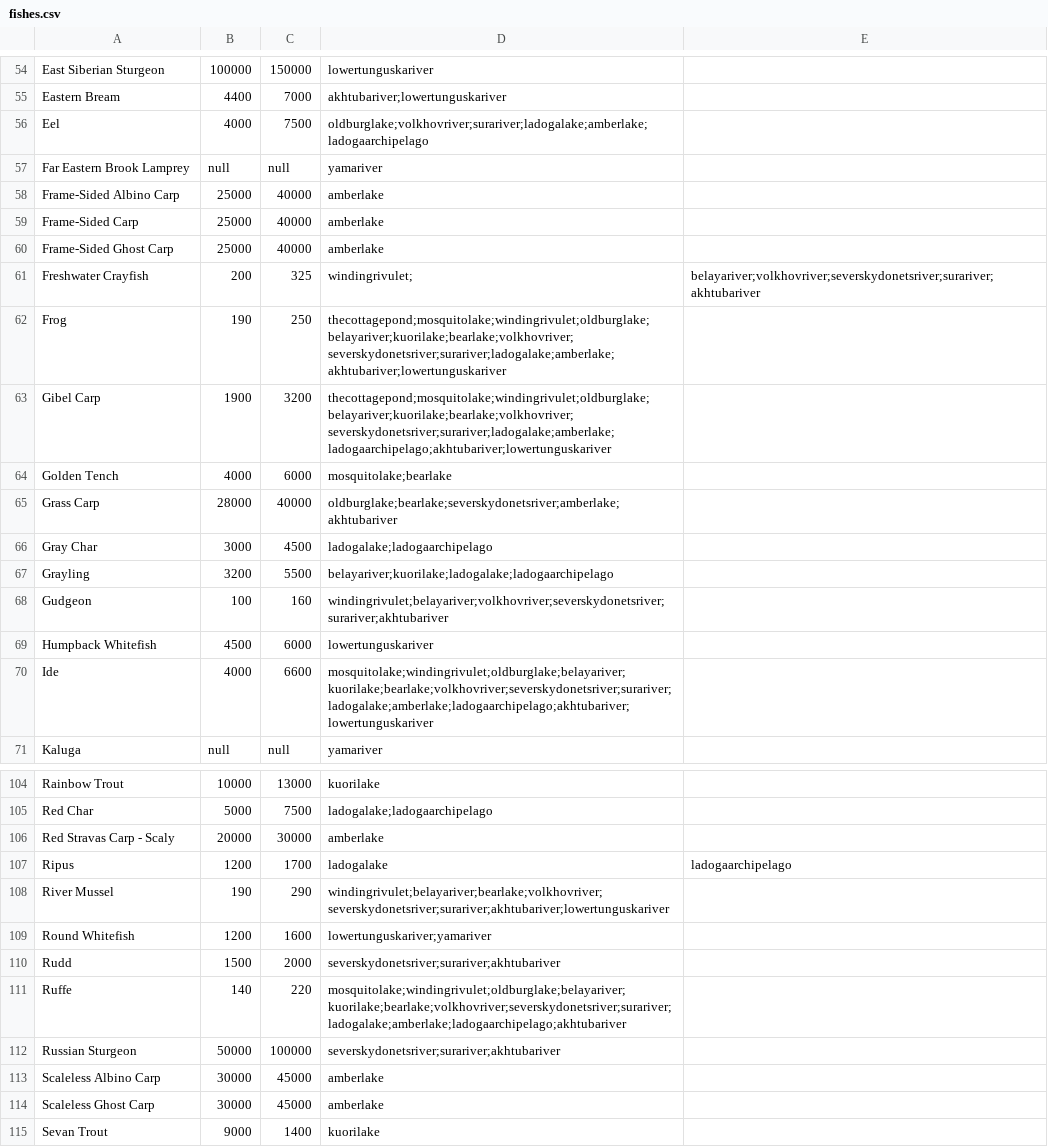
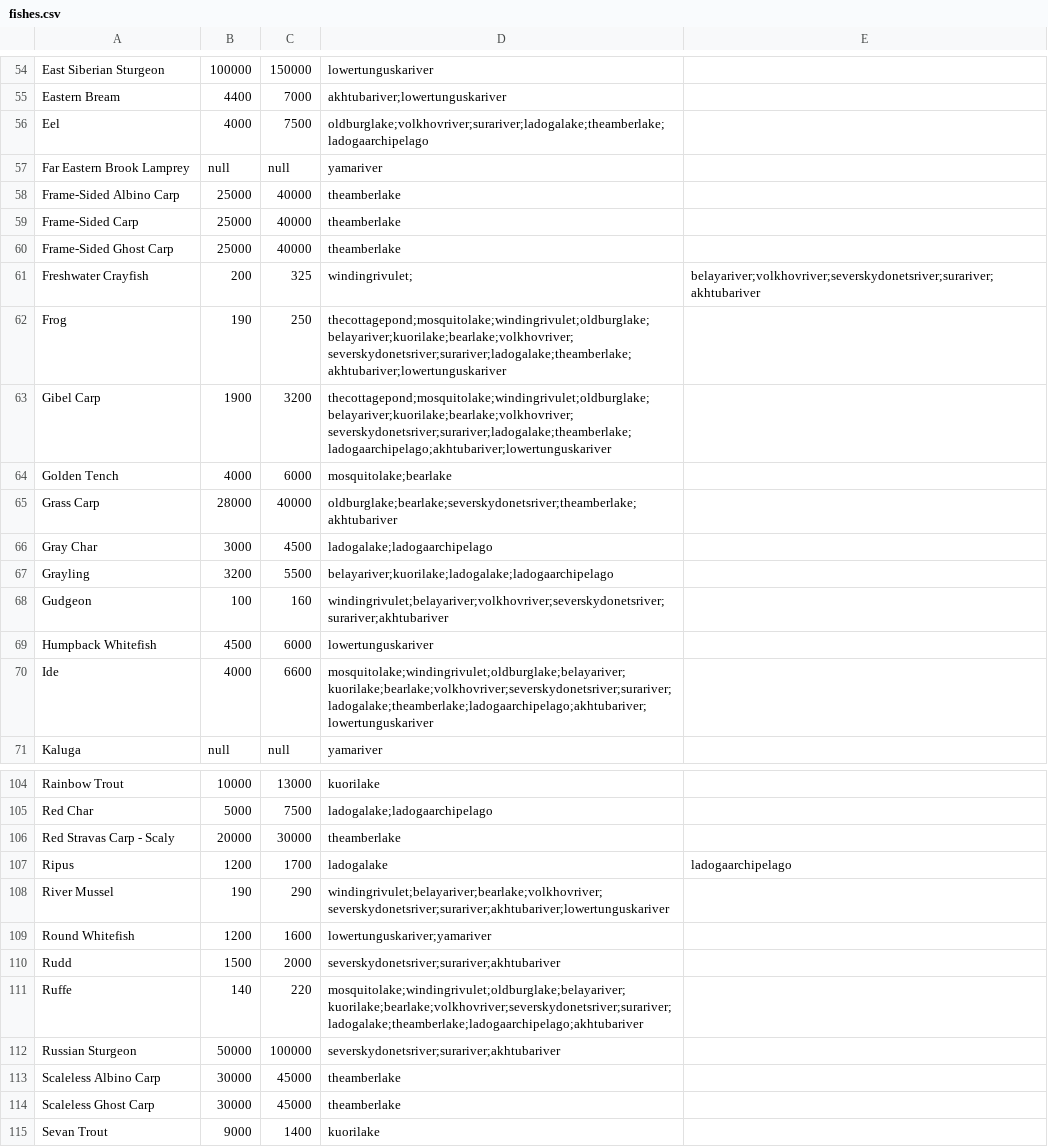
Before and after one commit to Sandoramix/RF4ITA-backend, a CSV file: scraped/fishes.csv, drawn as a sheet; only a part is shown, gaps mark what is left out; the diff covers the shown part only.

```diff
--- a/scraped/fishes.csv
+++ b/scraped/fishes.csv
@@ -55,12 +55,12 @@ East Siberian Sturgeon,100000,150000,lowertunguskariver
 Eastern Bream,4400,7000,akhtubariver;lowertunguskariver
-Eel,4000,7500,oldburglake;volkhovriver;surariver;ladogalake;amberlake;ladogaarchipelago
+Eel,4000,7500,oldburglake;volkhovriver;surariver;ladogalake;theamberlake;ladogaarchipelago
 Far Eastern Brook Lamprey,null,null,yamariver
-Frame-Sided Albino Carp,25000,40000,amberlake
-Frame-Sided Carp,25000,40000,amberlake
-Frame-Sided Ghost Carp,25000,40000,amberlake
+Frame-Sided Albino Carp,25000,40000,theamberlake
+Frame-Sided Carp,25000,40000,theamberlake
+Frame-Sided Ghost Carp,25000,40000,theamberlake
 Freshwater Crayfish,200,325,windingrivulet;,belayariver;volkhovriver;severskydonetsriver;surariver;akhtubariver
-Frog,190,250,thecottagepond;mosquitolake;windingrivulet;oldburglake;belayariver;kuorilake;bearlake;volkhovriver;severskydonetsriver;surariver;ladogalake;amberlake;akhtubariver;lowertunguskariver
-Gibel Carp,1900,3200,thecottagepond;mosquitolake;windingrivulet;oldburglake;belayariver;kuorilake;bearlake;volkhovriver;severskydonetsriver;surariver;ladogalake;amberlake;ladogaarchipelago;akhtubariver;lowertunguskariver
+Frog,190,250,thecottagepond;mosquitolake;windingrivulet;oldburglake;belayariver;kuorilake;bearlake;volkhovriver;severskydonetsriver;surariver;ladogalake;theamberlake;akhtubariver;lowertunguskariver
+Gibel Carp,1900,3200,thecottagepond;mosquitolake;windingrivulet;oldburglake;belayariver;kuorilake;bearlake;volkhovriver;severskydonetsriver;surariver;ladogalake;theamberlake;ladogaarchipelago;akhtubariver;lowertunguskariver
 Golden Tench,4000,6000,mosquitolake;bearlake
-Grass Carp,28000,40000,oldburglake;bearlake;severskydonetsriver;amberlake;akhtubariver
+Grass Carp,28000,40000,oldburglake;bearlake;severskydonetsriver;theamberlake;akhtubariver
 Gray Char,3000,4500,ladogalake;ladogaarchipelago
@@ -69,3 +69,3 @@ Gudgeon,100,160,windingrivulet;belayariver;volkhovriver;severskydonetsriver;sura
 Humpback Whitefish,4500,6000,lowertunguskariver
-Ide,4000,6600,mosquitolake;windingrivulet;oldburglake;belayariver;kuorilake;bearlake;volkhovriver;severskydonetsriver;surariver;ladogalake;amberlake;ladogaarchipelago;akhtubariver;lowertunguskariver
+Ide,4000,6600,mosquitolake;windingrivulet;oldburglake;belayariver;kuorilake;bearlake;volkhovriver;severskydonetsriver;surariver;ladogalake;theamberlake;ladogaarchipelago;akhtubariver;lowertunguskariver
 Kaluga,null,null,yamariver
@@ -105,3 +105,3 @@ Rainbow Trout,10000,13000,kuorilake
 Red Char,5000,7500,ladogalake;ladogaarchipelago
-Red Stravas Carp - Scaly,20000,30000,amberlake
+Red Stravas Carp - Scaly,20000,30000,theamberlake
 Ripus,1200,1700,ladogalake,ladogaarchipelago
@@ -110,6 +110,6 @@ Round Whitefish,1200,1600,lowertunguskariver;yamariver
 Rudd,1500,2000,severskydonetsriver;surariver;akhtubariver
-Ruffe,140,220,mosquitolake;windingrivulet;oldburglake;belayariver;kuorilake;bearlake;volkhovriver;severskydonetsriver;surariver;ladogalake;amberlake;ladogaarchipelago;akhtubariver
+Ruffe,140,220,mosquitolake;windingrivulet;oldburglake;belayariver;kuorilake;bearlake;volkhovriver;severskydonetsriver;surariver;ladogalake;theamberlake;ladogaarchipelago;akhtubariver
 Russian Sturgeon,50000,100000,severskydonetsriver;surariver;akhtubariver
-Scaleless Albino Carp,30000,45000,amberlake
-Scaleless Ghost Carp,30000,45000,amberlake
+Scaleless Albino Carp,30000,45000,theamberlake
+Scaleless Ghost Carp,30000,45000,theamberlake
 Sevan Trout,9000,1400,kuorilake
```
Also changed, not shown: 24 edited cells elsewhere in this file, scraped/trophies.csv, 1 other file.
